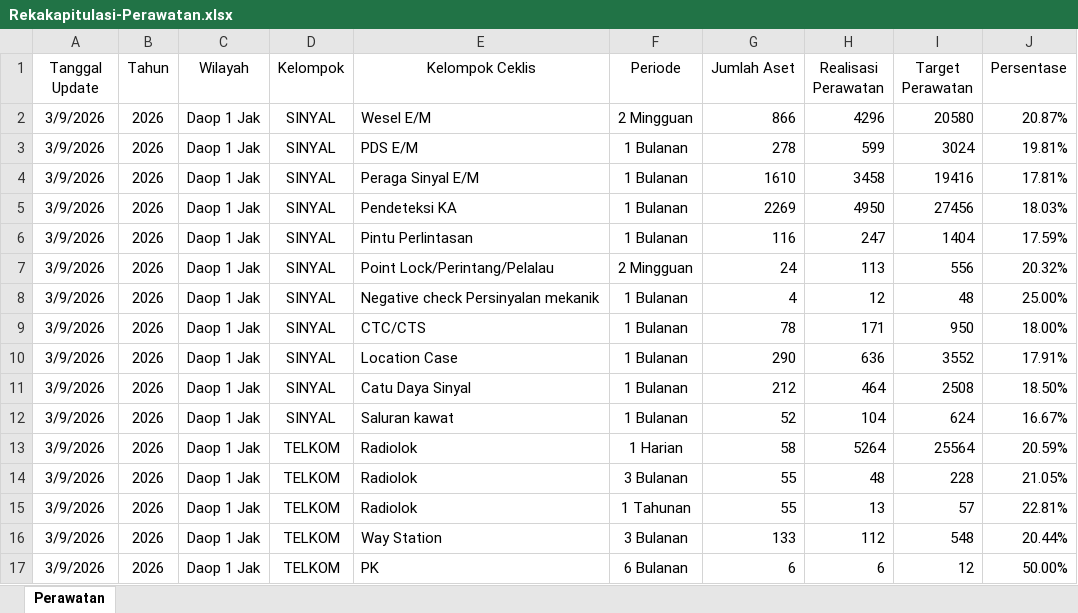
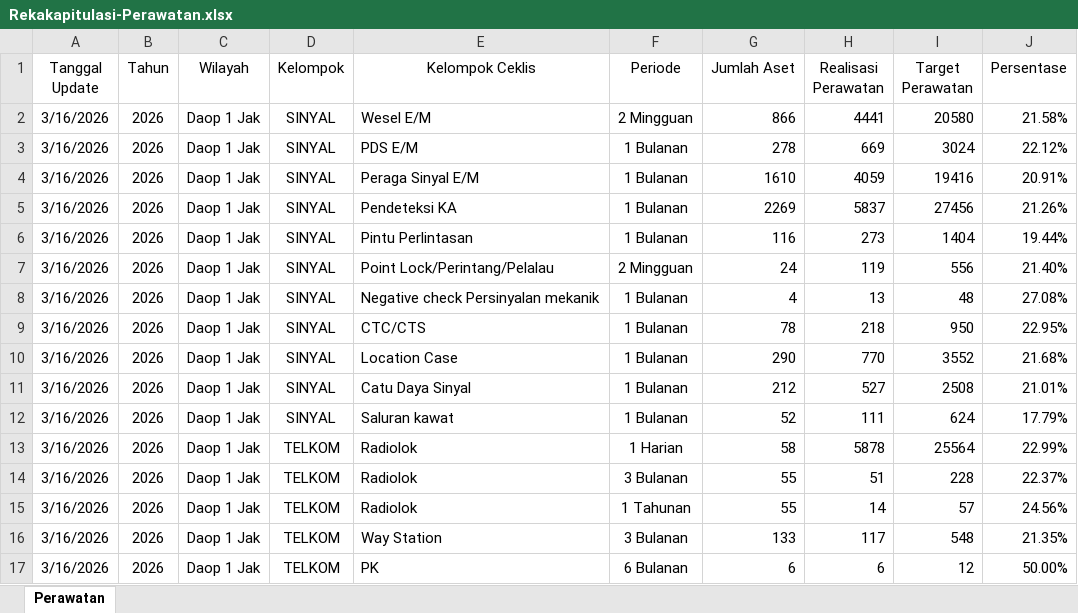
Before and after one commit to sanusizulfirmanlubis/mb52-data, an Excel workbook: data/Rekakapitulasi-Perawatan.xlsx, sheet Perawatan, drawn as a sheet; only a part is shown; values as stored, in another font and other column widths than the file's, no borders; the diff covers the shown part only; the diff names each change by its address in the sheet, - before the commit and + after, or states it on an @@ line.

Commit message:
Update Rekapitulasi Perawatan - 2026-03-16

```diff
--- a/data/Rekakapitulasi-Perawatan.xlsx (sheet Perawatan)
+++ b/data/Rekakapitulasi-Perawatan.xlsx (sheet Perawatan)
-A2:A17 (Tanggal Update): 3/9/2026
+A2:A17 (Tanggal Update): 3/16/2026
-H2 (Realisasi Perawatan): 4296
+H2 (Realisasi Perawatan): 4441
-J2 (Persentase): 20.87%
+J2 (Persentase): 21.58%
-H3 (Realisasi Perawatan): 599
+H3 (Realisasi Perawatan): 669
-J3 (Persentase): 19.81%
+J3 (Persentase): 22.12%
-H4 (Realisasi Perawatan): 3458
+H4 (Realisasi Perawatan): 4059
-J4 (Persentase): 17.81%
+J4 (Persentase): 20.91%
-H5 (Realisasi Perawatan): 4950
+H5 (Realisasi Perawatan): 5837
-J5 (Persentase): 18.03%
+J5 (Persentase): 21.26%
-H6 (Realisasi Perawatan): 247
+H6 (Realisasi Perawatan): 273
-J6 (Persentase): 17.59%
+J6 (Persentase): 19.44%
-H7 (Realisasi Perawatan): 113
+H7 (Realisasi Perawatan): 119
-J7 (Persentase): 20.32%
+J7 (Persentase): 21.40%
-H8 (Realisasi Perawatan): 12
+H8 (Realisasi Perawatan): 13
-J8 (Persentase): 25.00%
+J8 (Persentase): 27.08%
-H9 (Realisasi Perawatan): 171
+H9 (Realisasi Perawatan): 218
-J9 (Persentase): 18.00%
+J9 (Persentase): 22.95%
-H10 (Realisasi Perawatan): 636
+H10 (Realisasi Perawatan): 770
-J10 (Persentase): 17.91%
+J10 (Persentase): 21.68%
-H11 (Realisasi Perawatan): 464
+H11 (Realisasi Perawatan): 527
-J11 (Persentase): 18.50%
+J11 (Persentase): 21.01%
-H12 (Realisasi Perawatan): 104
+H12 (Realisasi Perawatan): 111
-J12 (Persentase): 16.67%
+J12 (Persentase): 17.79%
-H13 (Realisasi Perawatan): 5264
+H13 (Realisasi Perawatan): 5878
-J13 (Persentase): 20.59%
+J13 (Persentase): 22.99%
-H14 (Realisasi Perawatan): 48
+H14 (Realisasi Perawatan): 51
-J14 (Persentase): 21.05%
+J14 (Persentase): 22.37%
-H15 (Realisasi Perawatan): 13
+H15 (Realisasi Perawatan): 14
-J15 (Persentase): 22.81%
+J15 (Persentase): 24.56%
-H16 (Realisasi Perawatan): 112
+H16 (Realisasi Perawatan): 117
-J16 (Persentase): 20.44%
+J16 (Persentase): 21.35%
```
Also changed, not shown: 791 edited cells elsewhere in this sheet.
